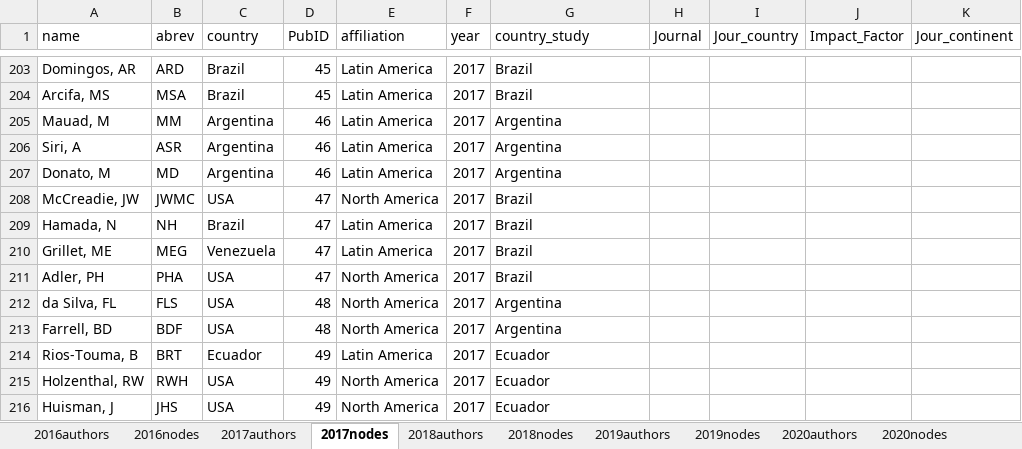
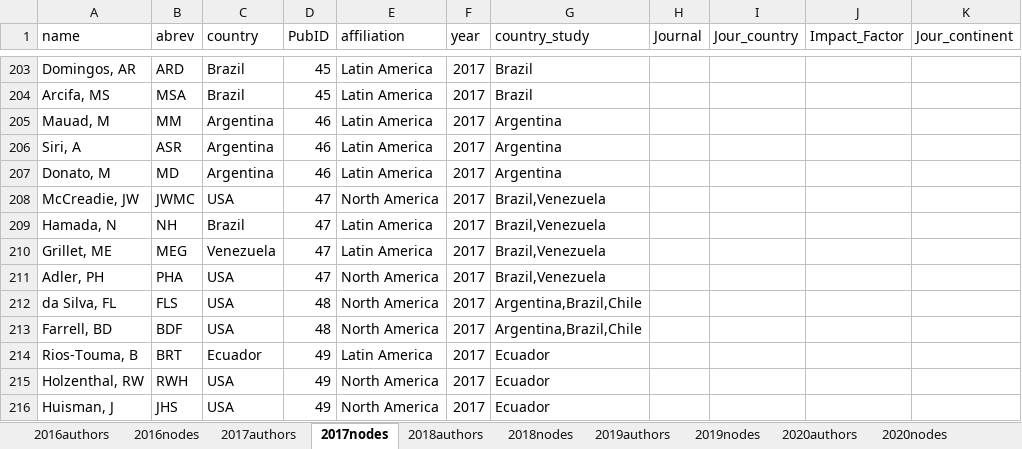
Before and after one commit to PEGutierrezF/NetworkAnalysis, an Excel workbook: data/data2016_2020.xlsx, sheet 2017nodes, drawn as a sheet; only a part is shown, gaps mark what is left out; values as stored, in another font and other column widths than the file's, no borders; the diff names each change by its address in the sheet, - before the commit and + after, or states it on an @@ line.

```diff
--- a/data/data2016_2020.xlsx (sheet 2017nodes)
+++ b/data/data2016_2020.xlsx (sheet 2017nodes)
-G208:G211 (country_study): Brazil
+G208:G211 (country_study): Brazil,Venezuela
-G212:G213 (country_study): Argentina
+G212:G213 (country_study): Argentina,Brazil,Chile
```
Also changed, not shown: sheet 2020nodes, sheet 2018nodes, data/data2000_2020.xlsx, data/data2006_2010.xlsx, 2 other files.
